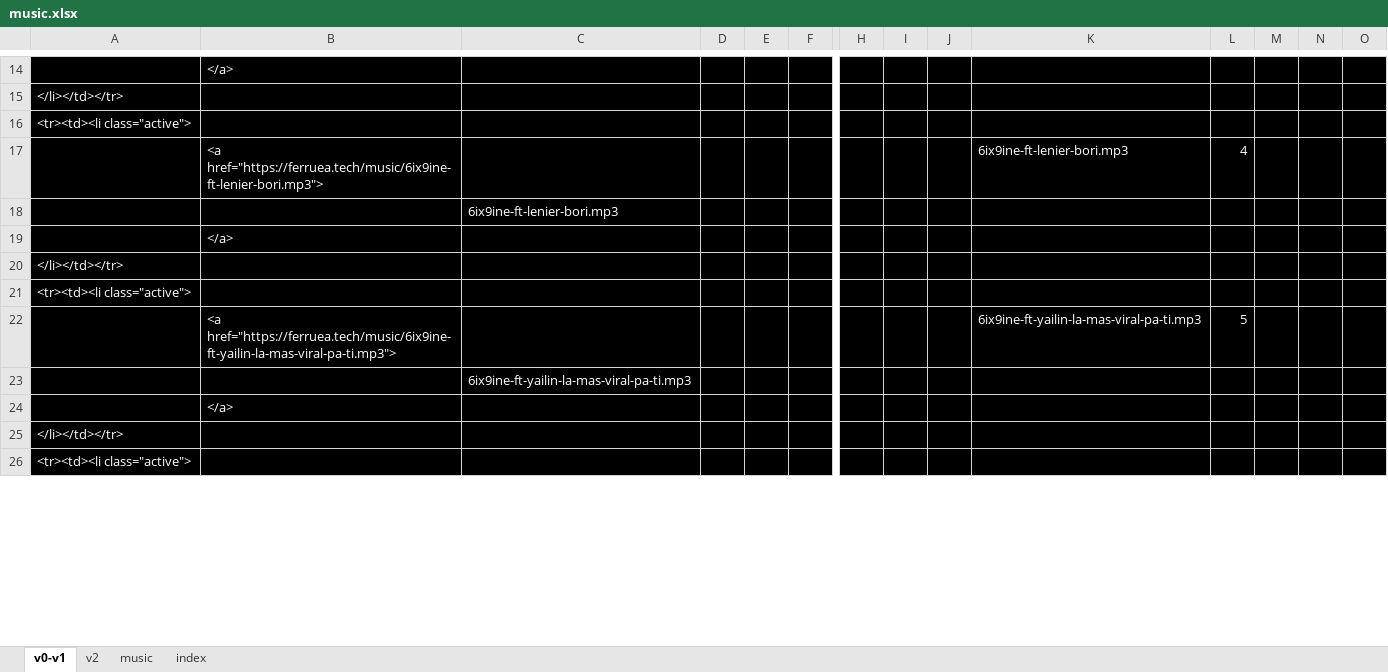
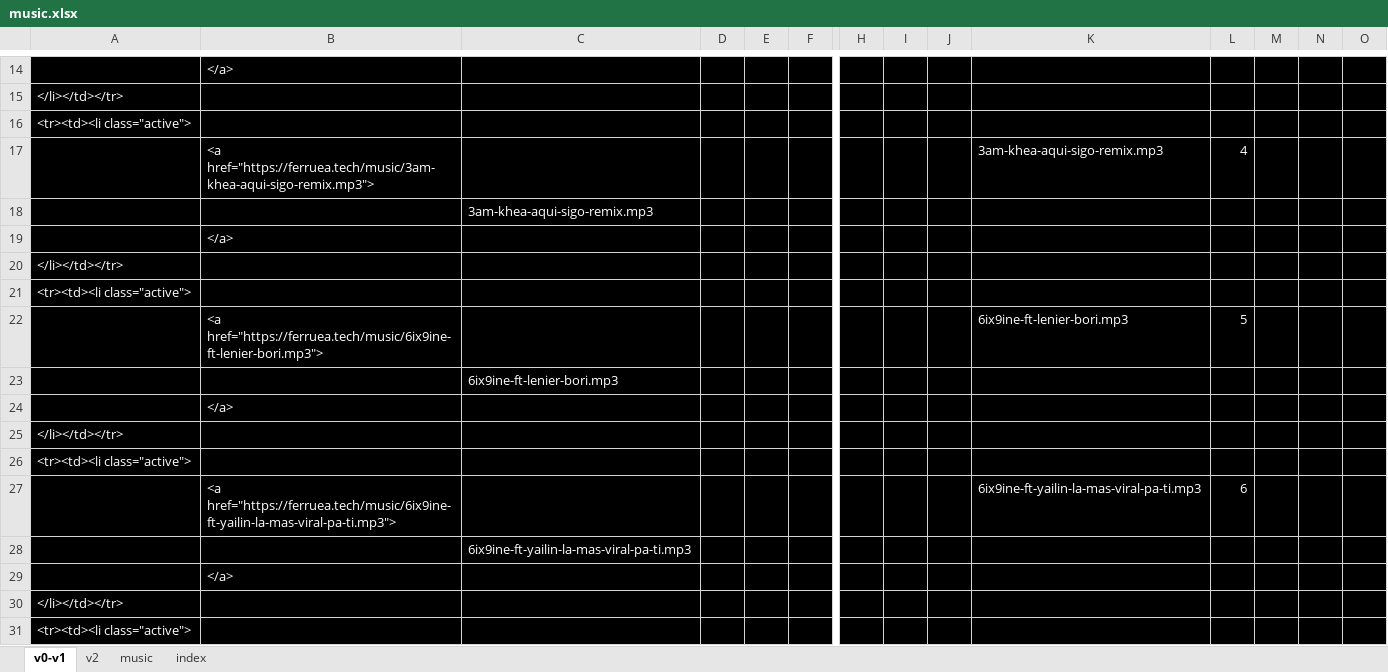
Before and after one commit to ferruea/ferruea.github.io, an Excel workbook: music.xlsx, sheet v0-v1, drawn as a sheet; only a part is shown, gaps mark what is left out; values as stored, in another font and other column widths than the file's, no borders; addresses are those after the commit; rows hold the shown columns only; the diff covers the shown part only; the diff names each change by its address in the sheet, - before the commit and + after, or states it on an @@ line.

```diff
--- a/music.xlsx (sheet v0-v1)
+++ b/music.xlsx (sheet v0-v1)
+row 17:  | <a href="https://ferruea.tech/music/3am-khea-aqui-sigo-remix.mp3"> |  |  |  |  |  |  |  | 3am-khea-aqui-sigo-remix.mp3 | 4
+row 18:  |  | 3am-khea-aqui-sigo-remix.mp3
@@ row 3854 moved to row 19: </a> @@
@@ row 3855 moved to row 20: </li></td></tr> @@
@@ row 7673 moved to row 21: <tr><td><li class="active"> @@
-L22: 4
+L22: 5
-L27: 5
+L27: 6
```
Also changed, not shown: 49 added rows, 51 removed rows, 74 moved rows and 1530 edited cells elsewhere in this sheet, sheet v2, sheet index, sheet music, formulas that keep their value, 2 other files.
